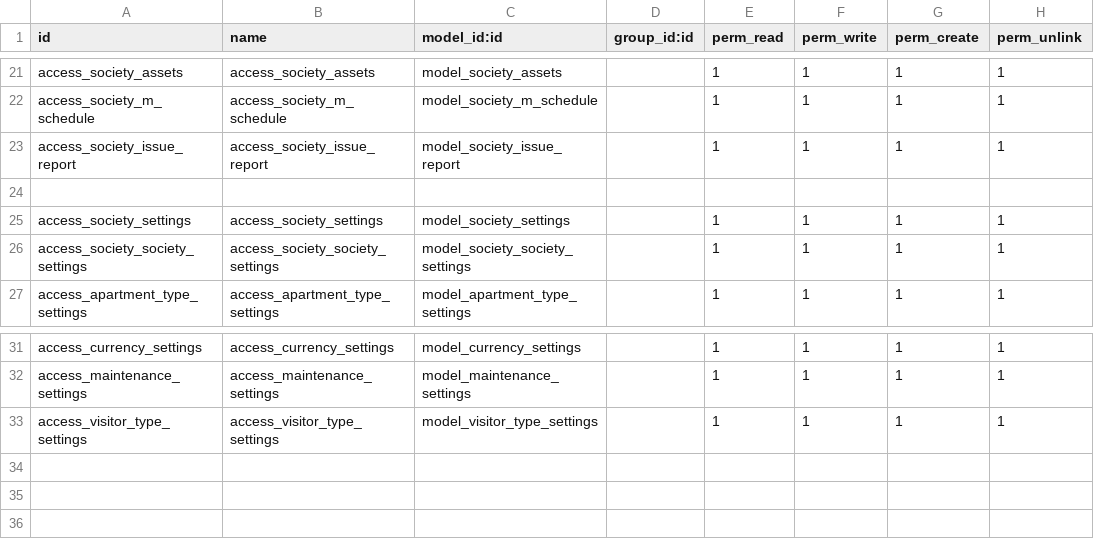
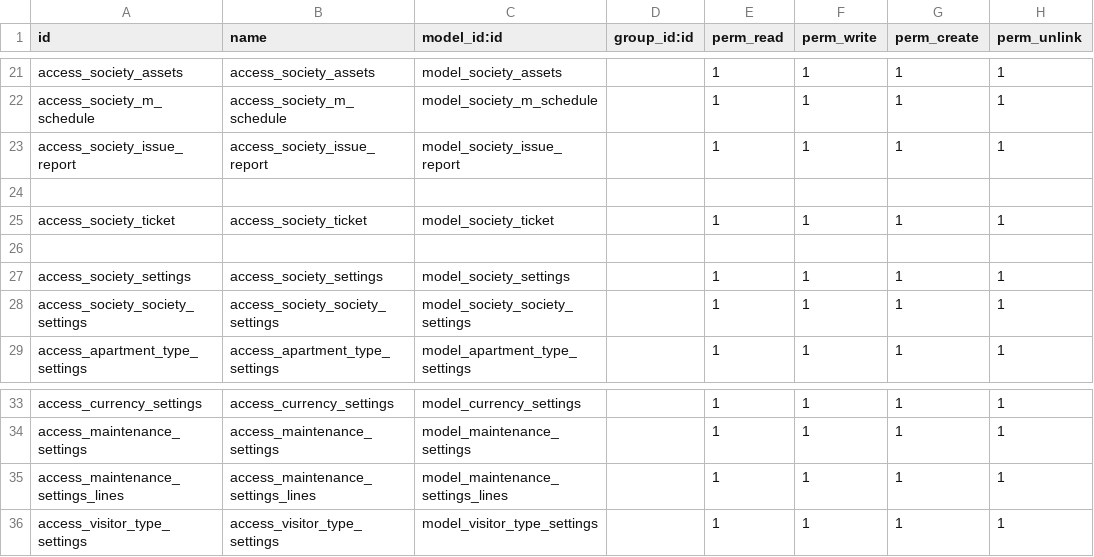
Before and after one commit to sandeepsidmec/society_management, a CSV file: society_management/security/ir.model.access.csv, drawn as a sheet; only a part is shown, gaps mark what is left out; the diff names each change by its address in the sheet, - before the commit and + after, or states it on an @@ line.

Commit message:
tickets and status bar

```diff
--- a/society_management/security/ir.model.access.csv
+++ b/society_management/security/ir.model.access.csv
+row 25: access_society_ticket | access_society_ticket | model_society_ticket |  | 1 | 1 | 1 | 1
+row 26: (empty)
+row 35: access_maintenance_settings_lines | access_maintenance_settings_lines | model_maintenance_settings_lines |  | 1 | 1 | 1 | 1
```
Also changed, not shown: 32 other files.
